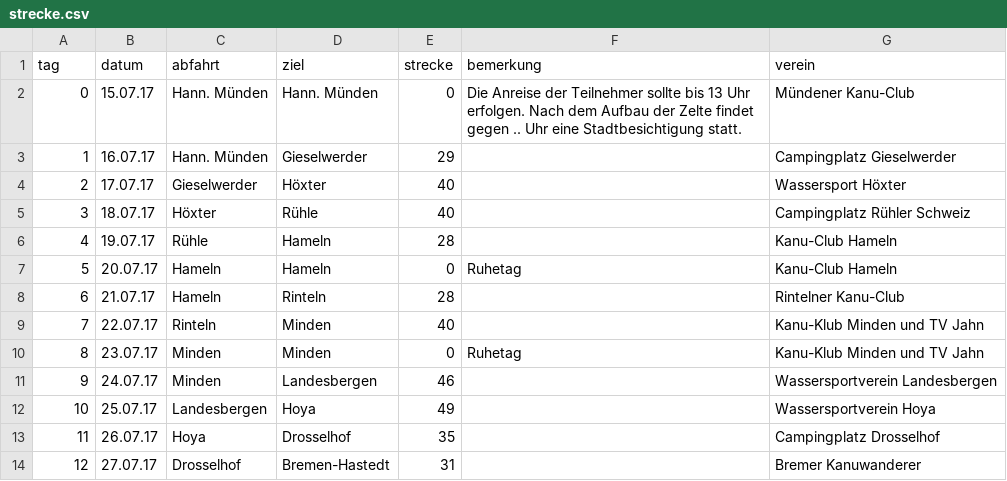
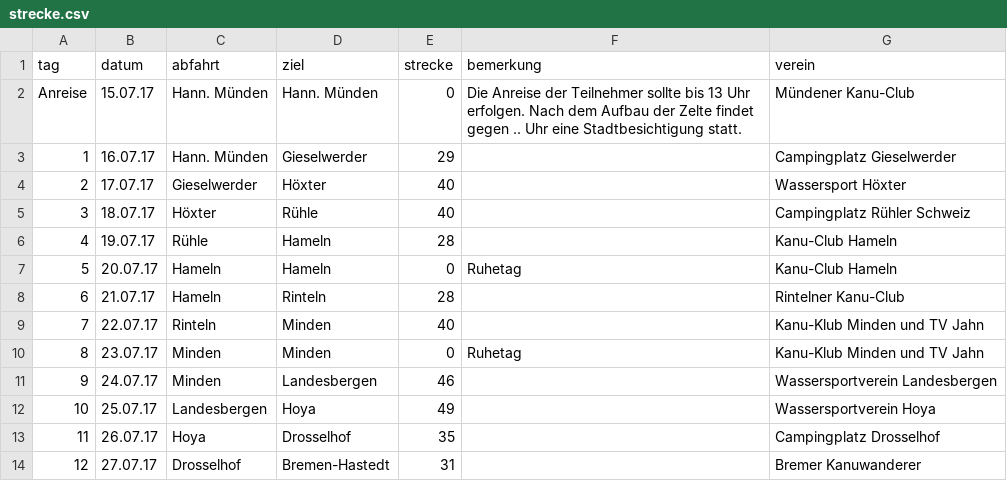
Before and after one commit to Weserfahrt/weserfahrt.github.io, a CSV file: _data/strecke.csv, drawn as a sheet.

Commit message:
Update strecke.csv

```diff
--- a/_data/strecke.csv
+++ b/_data/strecke.csv
@@ -1,3 +1,3 @@
 tag,datum,abfahrt,ziel,strecke,bemerkung,verein
-0,15.07.17,Hann. Münden,Hann. Münden,0,Die Anreise der Teilnehmer sollte bis 13 Uhr erfolgen. Nach dem Aufbau der Zelte findet gegen .. Uhr eine Stadtbesichtigung statt.,Mündener Kanu-Club
+Anreise,15.07.17,Hann. Münden,Hann. Münden,0,Die Anreise der Teilnehmer sollte bis 13 Uhr erfolgen. Nach dem Aufbau der Zelte findet gegen .. Uhr eine Stadtbesichtigung statt.,Mündener Kanu-Club
 1,16.07.17,Hann. Münden,Gieselwerder,29,,Campingplatz Gieselwerder
```
